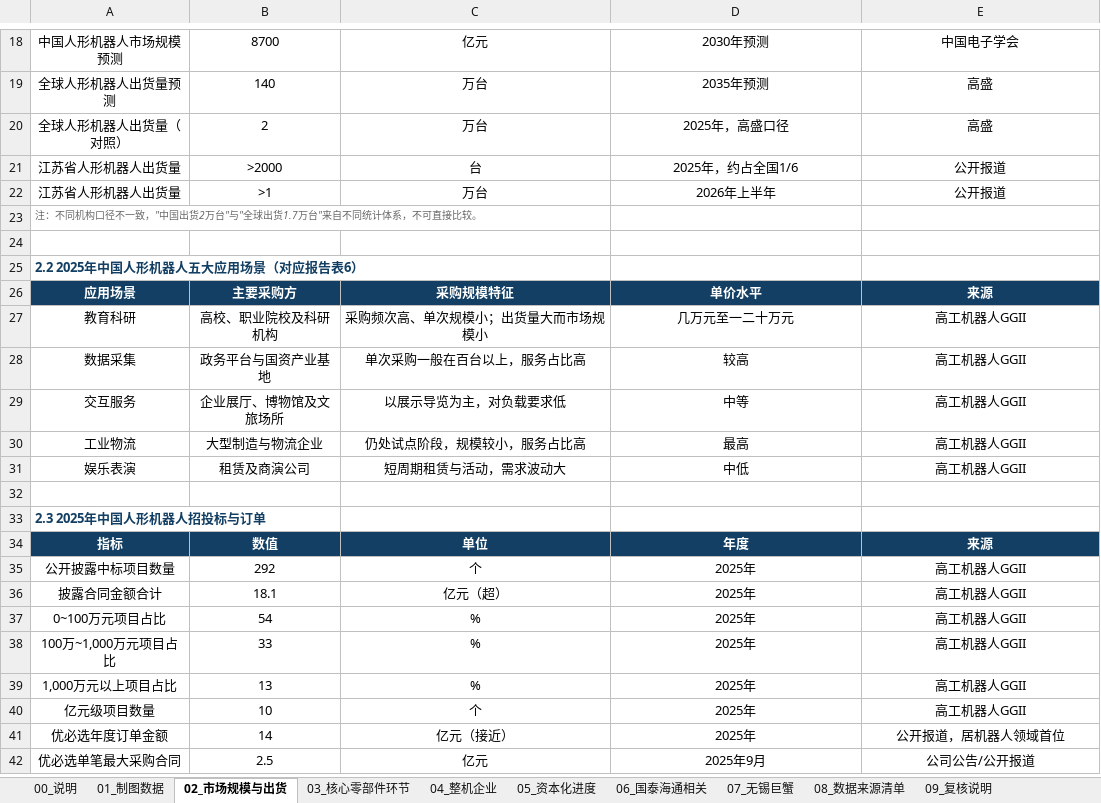
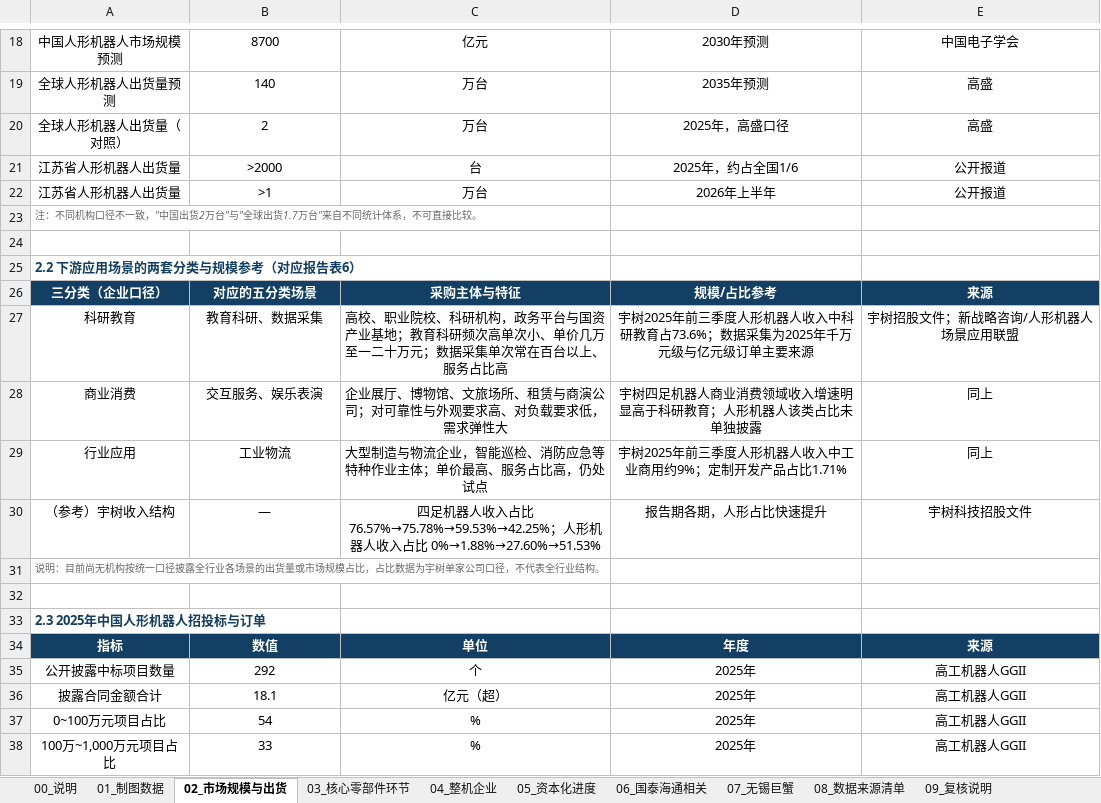
Before and after one commit to xid013-ux/JXD, an Excel workbook: output/中国人形机器人产业链研究_图表数据底稿.xlsx, sheet 02_市场规模与出货, drawn as a sheet; only a part is shown, gaps mark what is left out; the shorter side is filled out with more unchanged rows; values as stored, in another font and other column widths than the file's, no borders; removed rows and columns are numbered as before the commit, all else as after; the diff names each change by its address in the sheet, - before the commit and + after, or states it on an @@ line.

```diff
--- a/output/中国人形机器人产业链研究_图表数据底稿.xlsx (sheet 02_市场规模与出货)
+++ b/output/中国人形机器人产业链研究_图表数据底稿.xlsx (sheet 02_市场规模与出货)
-A25: 2.2 2025年中国人形机器人五大应用场景（对应报告表6）
+A25: 2.2 下游应用场景的两套分类与规模参考（对应报告表6）
-row 26: 应用场景 | 主要采购方 | 采购规模特征 | 单价水平 | 来源
-row 27: 教育科研 | 高校、职业院校及科研机构 | 采购频次高、单次规模小；出货量大而市场规模小 | 几万元至一二十万元 | 高工机器人GGII
-row 28: 数据采集 | 政务平台与国资产业基地 | 单次采购一般在百台以上，服务占比高 | 较高 | 高工机器人GGII
-row 29: 交互服务 | 企业展厅、博物馆及文旅场所 | 以展示导览为主，对负载要求低 | 中等 | 高工机器人GGII
-row 30: 工业物流 | 大型制造与物流企业 | 仍处试点阶段，规模较小，服务占比高 | 最高 | 高工机器人GGII
-row 31: 娱乐表演 | 租赁及商演公司 | 短周期租赁与活动，需求波动大 | 中低 | 高工机器人GGII
+row 26: 三分类（企业口径） | 对应的五分类场景 | 采购主体与特征 | 规模/占比参考 | 来源
+row 27: 科研教育 | 教育科研、数据采集 | 高校、职业院校、科研机构，政务平台与国资产业基地；教育科研频次高单次小、单价几万至一二十万元；数据采集单次常在百台以上、服务占比高 | 宇树2025年前三季度人形机器人收入中科研教育占73.6%；数据采集为2025年千万元级与亿元级订单主要来源 | 宇树招股文件；新战略咨询/人形机器人场景应用联盟
+row 28: 商业消费 | 交互服务、娱乐表演 | 企业展厅、博物馆、文旅场所、租赁与商演公司；对可靠性与外观要求高、对负载要求低，需求弹性大 | 宇树四足机器人商业消费领域收入增速明显高于科研教育；人形机器人该类占比未单独披露 | 同上
+row 29: 行业应用 | 工业物流 | 大型制造与物流企业，智能巡检、消防应急等特种作业主体；单价最高、服务占比高，仍处试点 | 宇树2025年前三季度人形机器人收入中工业商用约9%；定制开发产品占比1.71% | 同上
+row 30: （参考）宇树收入结构 | — | 四足机器人收入占比 76.57%→75.78%→59.53%→42.25%；人形机器人收入占比 0%→1.88%→27.60%→51.53% | 报告期各期，人形占比快速提升 | 宇树科技招股文件
+row 31: 说明：目前尚无机构按统一口径披露全行业各场景的出货量或市场规模占比，占比数据为宇树单家公司口径，不代表全行业结构。
```
Also changed, not shown: sheet 03_核心零部件环节, sheet 05_资本化进度, output/交付物/中国人形机器人产业链研究_图表数据底稿.xlsx, 6 other files.
